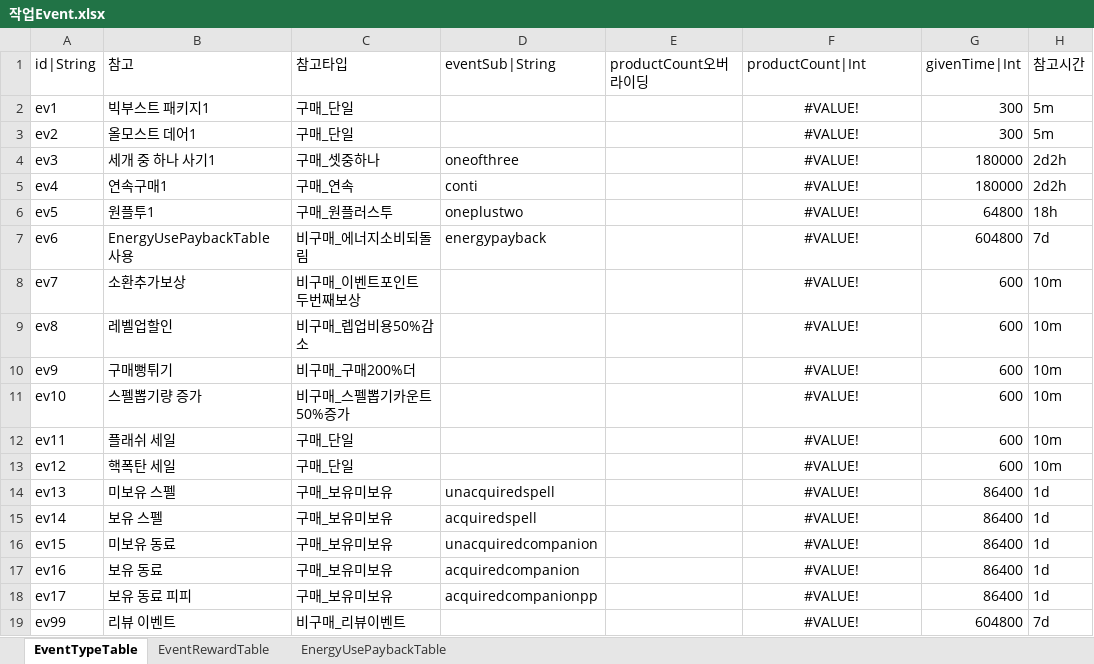
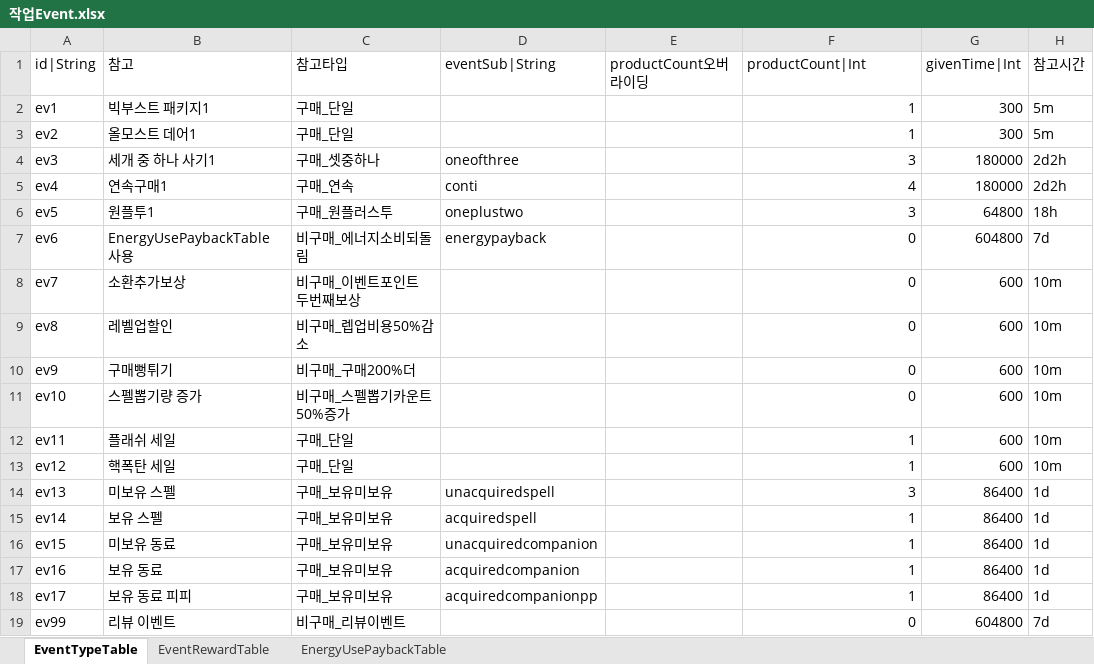
Before and after one commit to hayannal/ProjectNameless, an Excel workbook: Excel/작업Event.xlsx, sheet EventTypeTable, drawn as a sheet; only a part is shown; values as stored, in another font and other column widths than the file's, no borders; conditional formats not drawn; the diff names each change by its address in the sheet, - before the commit and + after, or states it on an @@ line.

```diff
--- a/Excel/작업Event.xlsx (sheet EventTypeTable)
+++ b/Excel/작업Event.xlsx (sheet EventTypeTable)
-F2:F3 (productCount|Int): #VALUE!
+F2:F3 (productCount|Int): 1
-F2:F19 alignment: center
+F2:F19 alignment: right
-F4 (productCount|Int): #VALUE!
+F4 (productCount|Int): 3
-F5 (productCount|Int): #VALUE!
+F5 (productCount|Int): 4
-F6 (productCount|Int): #VALUE!
+F6 (productCount|Int): 3
-F7:F11 (productCount|Int): #VALUE!
+F7:F11 (productCount|Int): 0
-F12:F13 (productCount|Int): #VALUE!
+F12:F13 (productCount|Int): 1
-F14 (productCount|Int): #VALUE!
+F14 (productCount|Int): 3
-F15:F18 (productCount|Int): #VALUE!
+F15:F18 (productCount|Int): 1
-F19 (productCount|Int): #VALUE!
+F19 (productCount|Int): 0
```
Also changed, not shown: sheet EventRewardTable, Excel/Event.xlsx, 1 other file.
